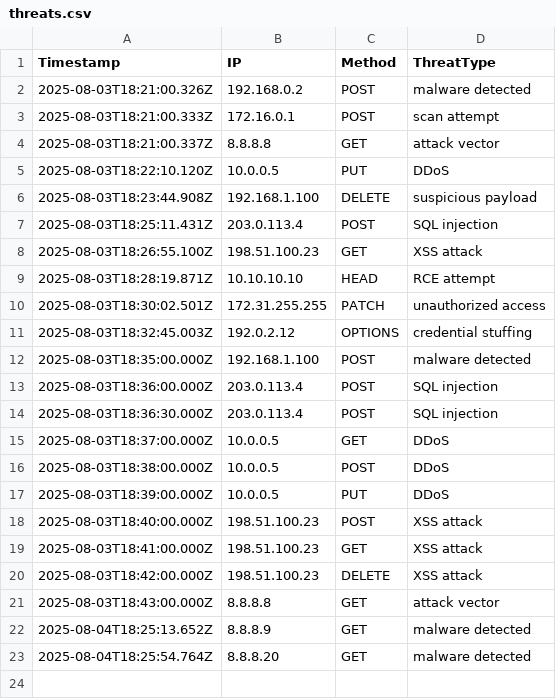
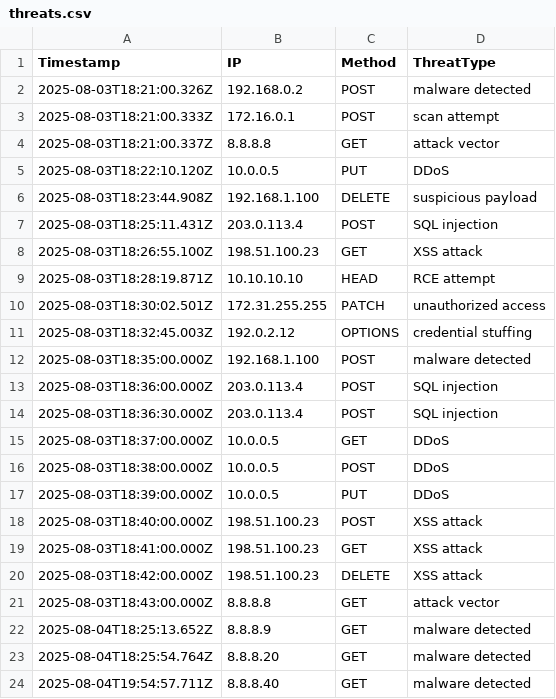
Before and after one commit to etiqotwf/liveServer1, a CSV file: public/logs/threats.csv, drawn as a sheet.

Commit message:
Auto update

```diff
--- a/public/logs/threats.csv
+++ b/public/logs/threats.csv
@@ -23 +23,2 @@ Timestamp,IP,Method,ThreatType
 2025-08-04T18:25:54.764Z,8.8.8.20,GET,malware detected
+2025-08-04T19:54:57.711Z,8.8.8.40,GET,malware detected
```
